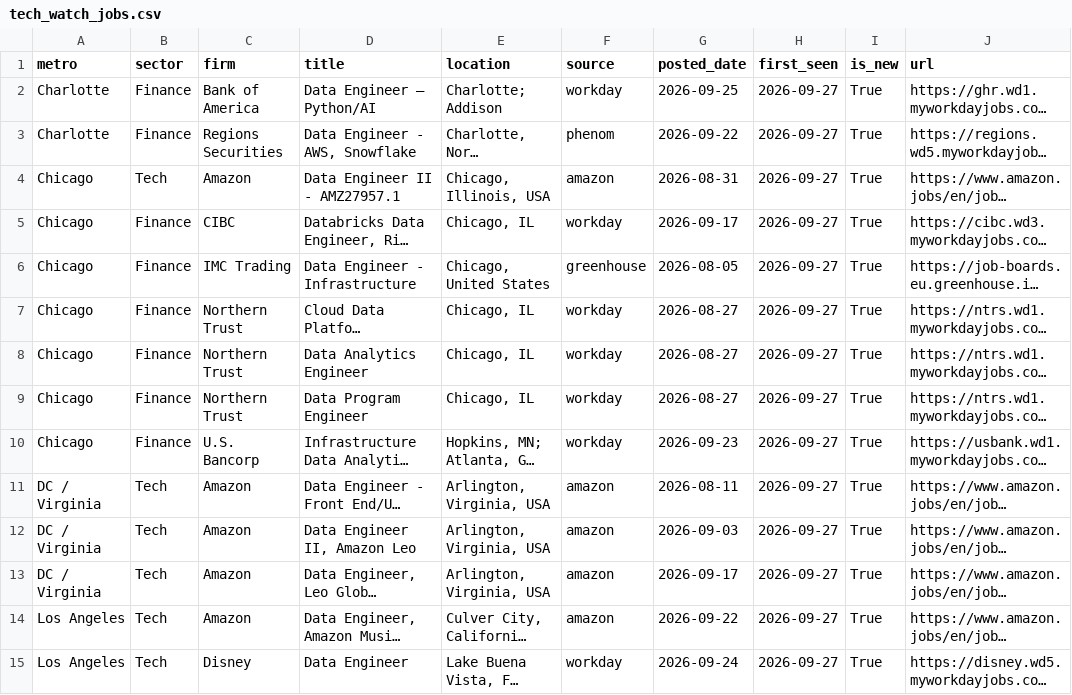
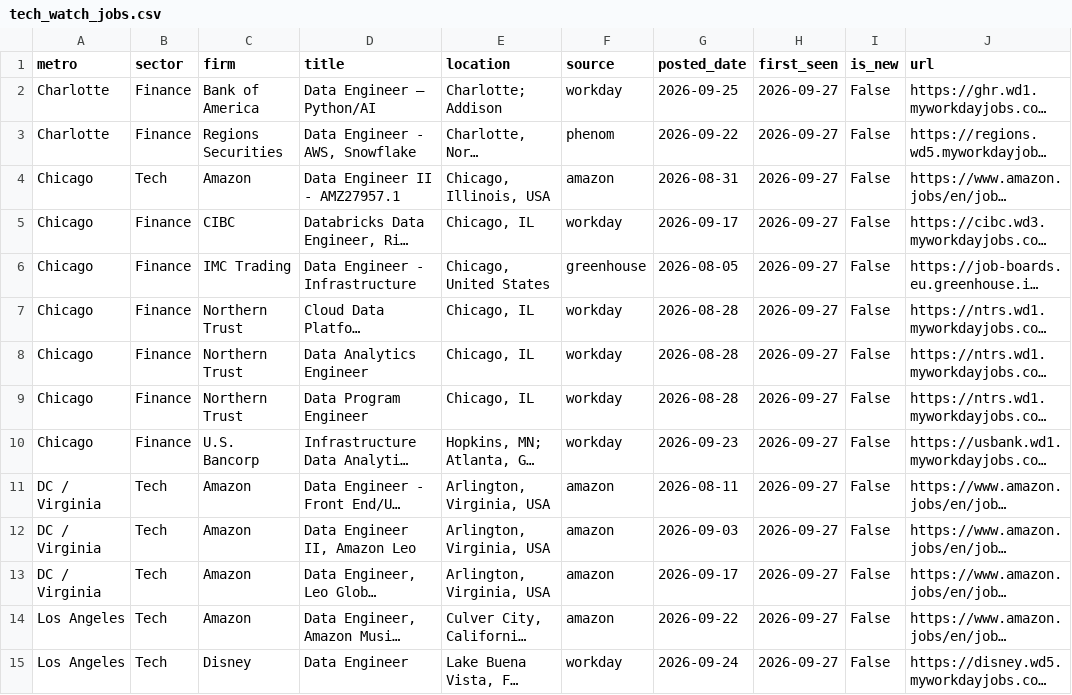
Before and after one commit to nakuljadeja08/Street-Watch, a CSV file: tech_watch_jobs.csv, drawn as a sheet; only a part is shown; long unchanged cells end in …; the diff covers the shown part only; the diff names each change by its address in the sheet, - before the commit and + after, or states it on an @@ line.

```diff
--- a/tech_watch_jobs.csv
+++ b/tech_watch_jobs.csv
-I2:I15 (is_new): True
+I2:I15 (is_new): False
-G7:G9 (posted_date): 2026-08-27
+G7:G9 (posted_date): 2026-08-28
```
Also changed, not shown: 2 added rows, 1 removed row and 50 edited cells elsewhere in this file, 3 other files.
